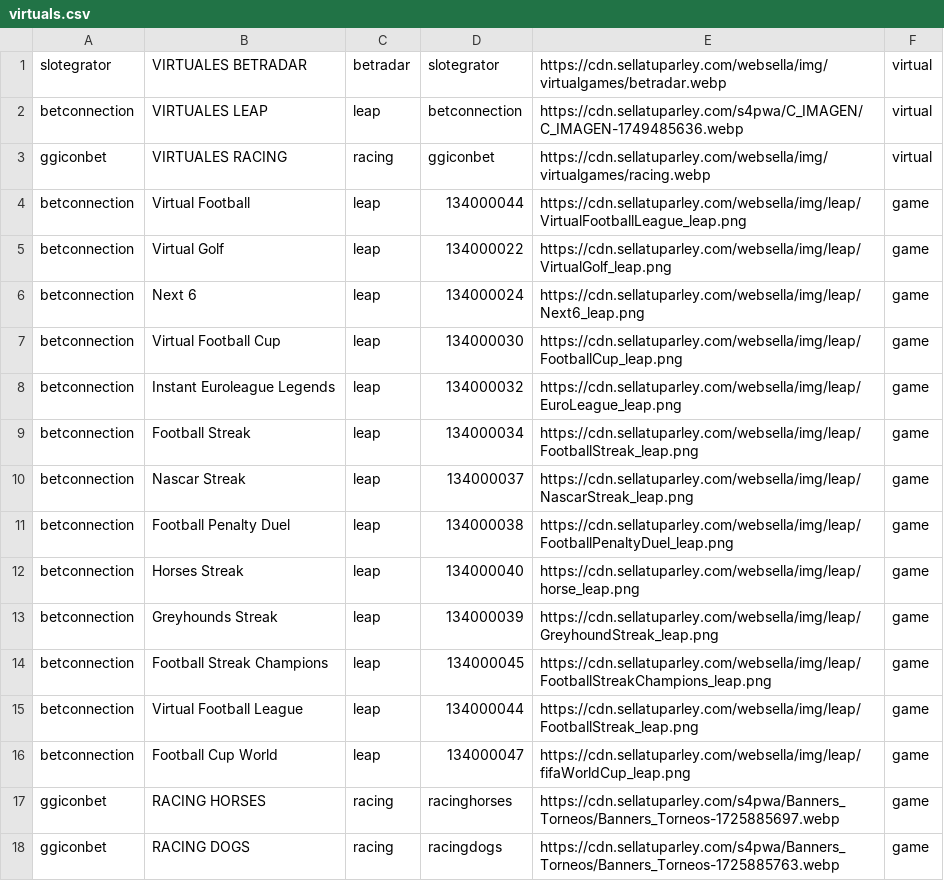
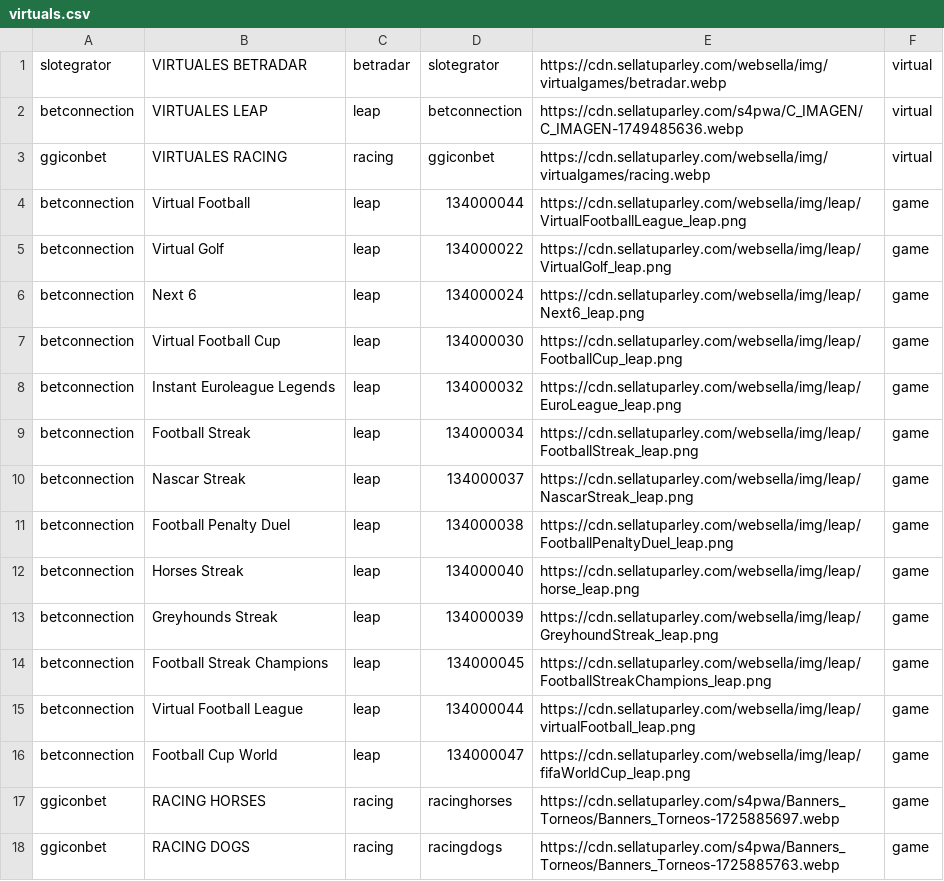
Before and after one commit to tecnodata2015/slots, a CSV file: virtuals.csv, drawn as a sheet.

Commit message:
se actualiza promo virtuals leap

```diff
--- a/virtuals.csv
+++ b/virtuals.csv
@@ -14,3 +14,3 @@ betconnection,Greyhounds Streak,leap,134000039,https://cdn.sellatuparley.com/web
 betconnection,Football Streak Champions,leap,134000045,https://cdn.sellatuparley.com/websella/img/leap/FootballStreakChampions_leap.png,game
-betconnection,Virtual Football League,leap,134000044,https://cdn.sellatuparley.com/websella/img/leap/FootballStreak_leap.png,game
+betconnection,Virtual Football League,leap,134000044,https://cdn.sellatuparley.com/websella/img/leap/virtualFootball_leap.png,game
 betconnection,Football Cup World,leap,134000047,https://cdn.sellatuparley.com/websella/img/leap/fifaWorldCup_leap.png,game
```
